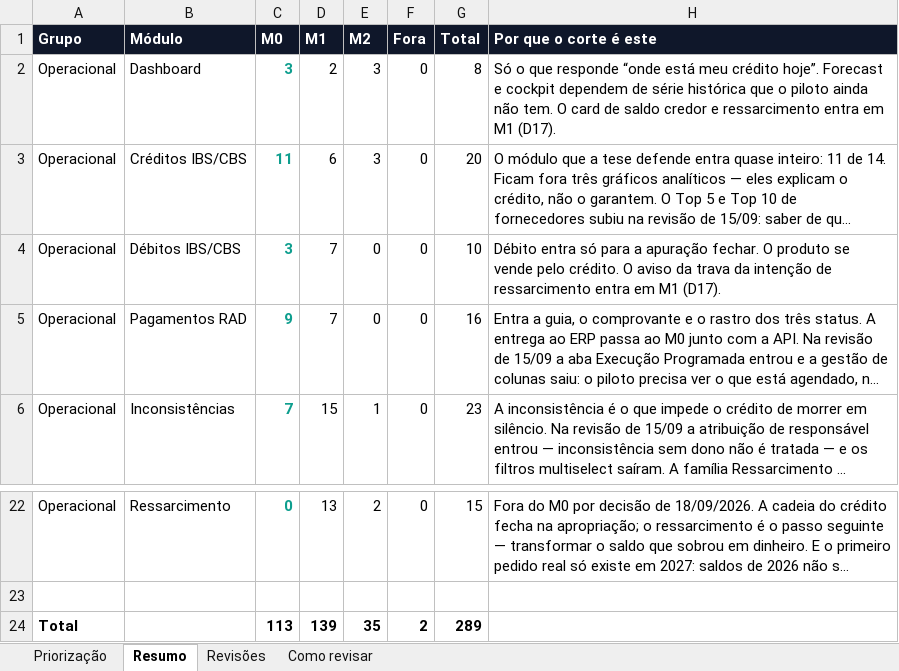
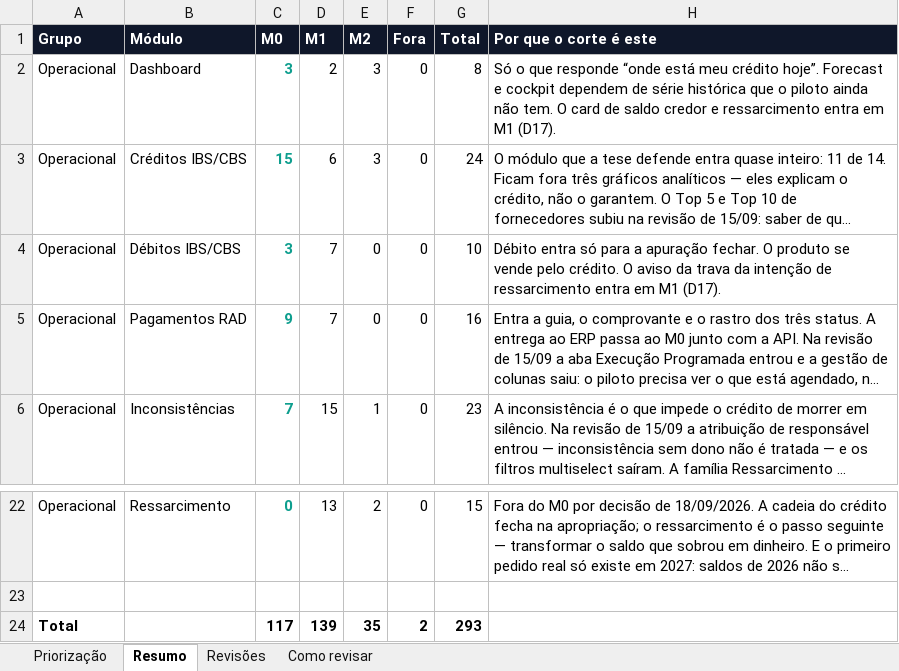
Before and after one commit to Inchausti/SplitHubDemo, an Excel workbook: docs/docs/priorizacao-mvp.xlsx, sheet Resumo, drawn as a sheet; only a part is shown, gaps mark what is left out; long unchanged cells end in …; values as stored, in another font and other column widths than the file's, no borders; the diff names each change by its address in the sheet, - before the commit and + after, or states it on an @@ line.

```diff
--- a/docs/docs/priorizacao-mvp.xlsx (sheet Resumo)
+++ b/docs/docs/priorizacao-mvp.xlsx (sheet Resumo)
-C3 (M0): 11
+C3 (M0): 15
-G3 (Total): 20
+G3 (Total): 24
-C24 (M0): 113
+C24 (M0): 117
-G24 (Total): 289
+G24 (Total): 293
```
Also changed, not shown: sheet Priorização, sheet Como revisar, src/docs/priorizacao-mvp.xlsx, 21 other files.
